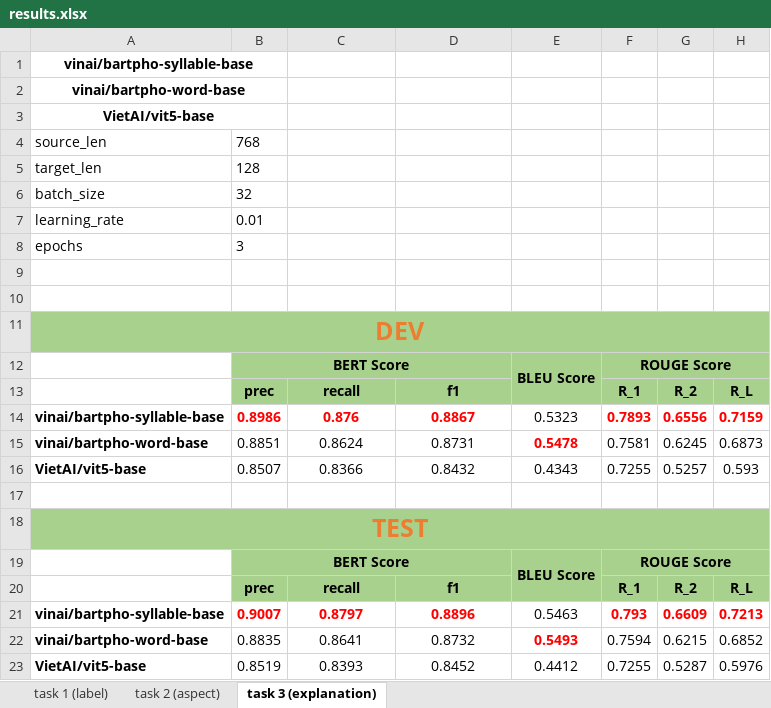
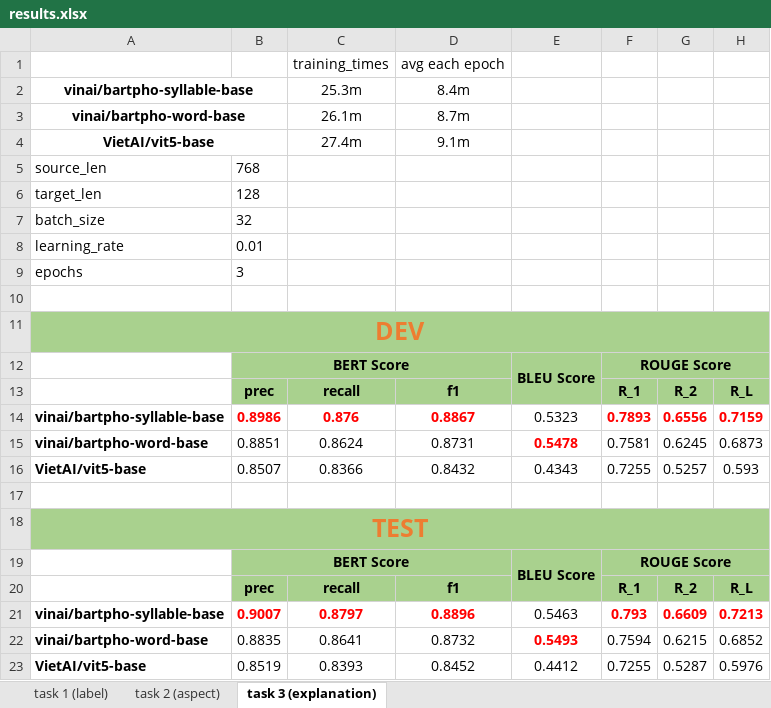
Before and after one commit to quocnguyenx43/training-model, an Excel workbook: results/results.xlsx, sheet task 3 (explanation), drawn as a sheet; values as stored, in another font and other column widths than the file's, no borders; removed rows and columns are numbered as before the commit, all else as after; the diff names each change by its address in the sheet, - before the commit and + after, or states it on an @@ line.

```diff
--- a/results/results.xlsx (sheet task 3 (explanation))
+++ b/results/results.xlsx (sheet task 3 (explanation))
+row 1:  |  | training_times | avg each epoch
-C2: (empty)
+C2: 25.3m
-D2: (empty)
+D2: 8.4m
-C3: (empty)
+C3: 26.1m
-D3: (empty)
+D3: 8.7m
-C4: (empty)
+C4: 27.4m
-D4: (empty)
+D4: 9.1m
-row 9: (empty)
```
Also changed, not shown: sheet task 1 (label), sheet task 2 (aspect), 42 other files.
